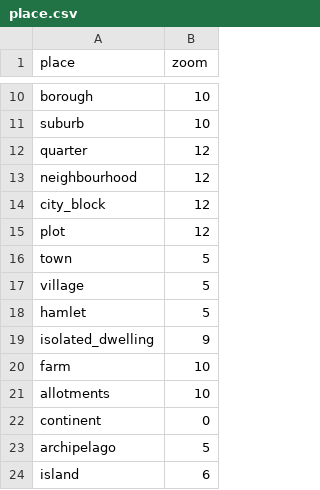
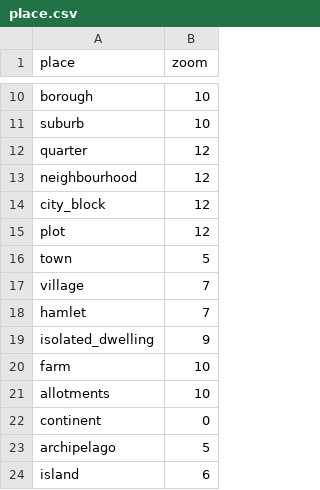
Before and after one commit to DmitryMI/OsmVisualizerBackend, a CSV file: query/place.csv, drawn as a sheet; only a part is shown, gaps mark what is left out.

```diff
--- a/query/place.csv
+++ b/query/place.csv
@@ -16,4 +16,4 @@ plot,12
 town,5
-village,5
-hamlet,5
+village,7
+hamlet,7
 isolated_dwelling,9
```
Also changed, not shown: 3 other files.
